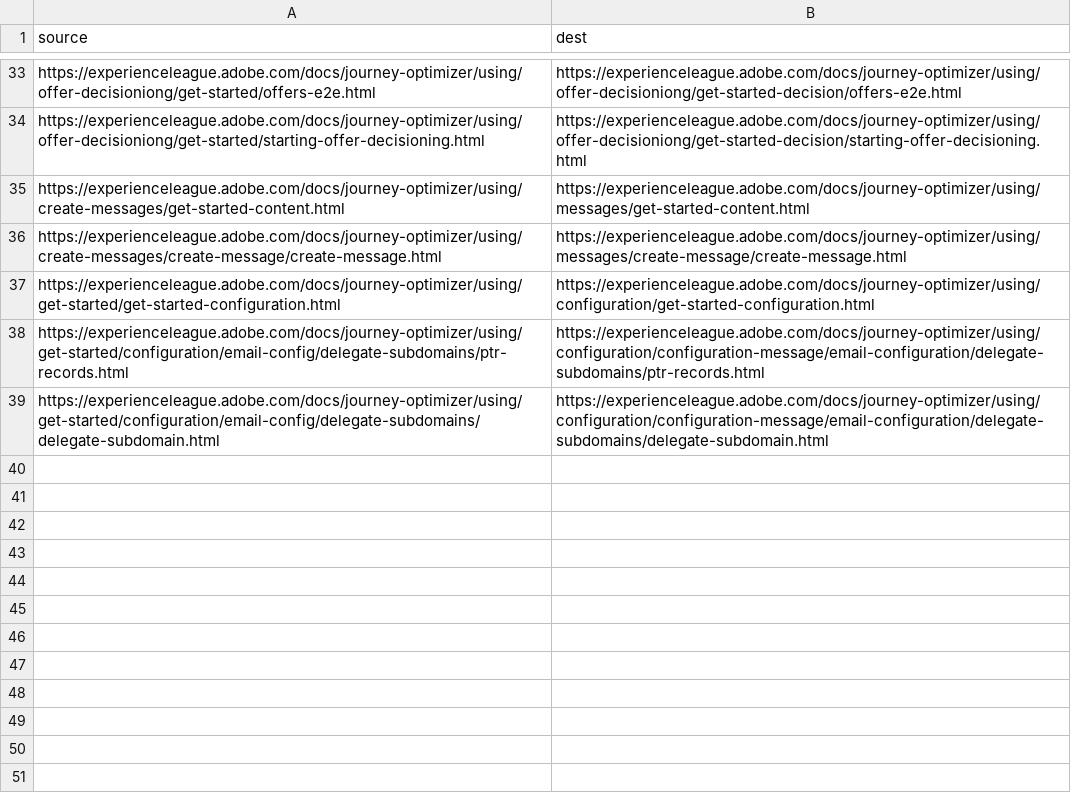
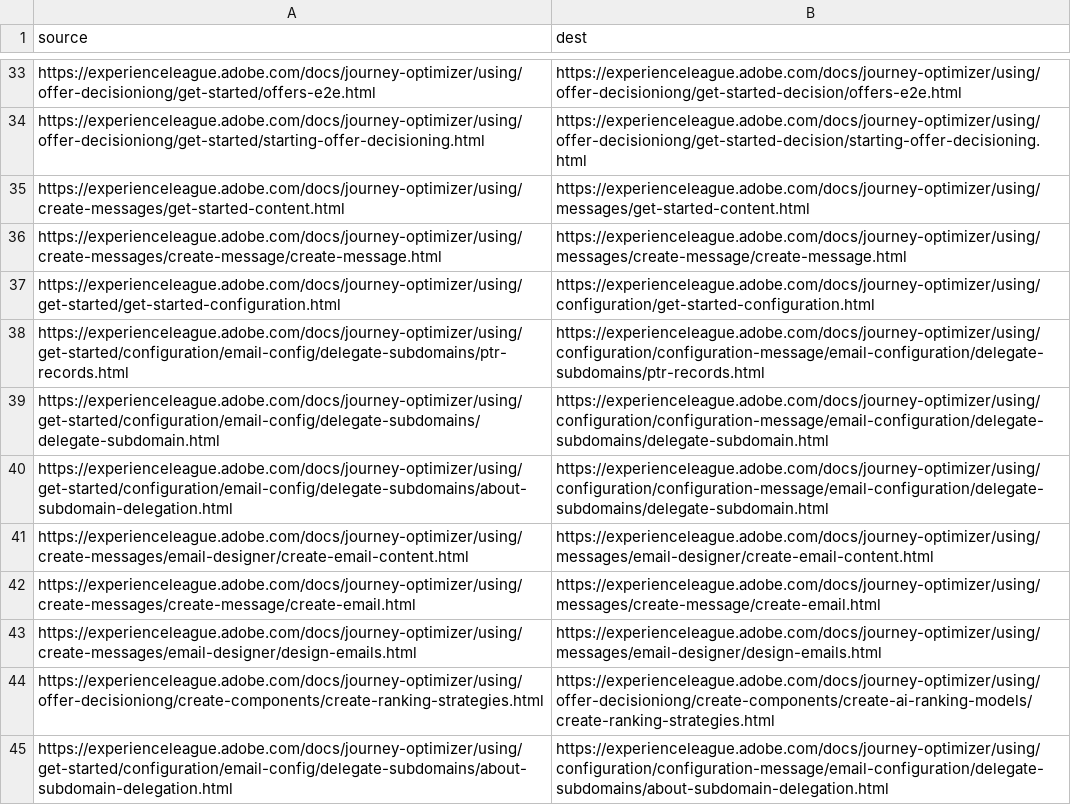
Before and after one commit to AdobeDocs/journey-optimizer.es-ES, a CSV file: redirects.csv, drawn as a sheet; only a part is shown, gaps mark what is left out.

Commit message:
Synced non localizable files from repo .

```diff
--- a/redirects.csv
+++ b/redirects.csv
@@ -39 +39,7 @@ https://experienceleague.adobe.com/docs/journey-optimizer/using/get-started/conf
 https://experienceleague.adobe.com/docs/journey-optimizer/using/get-started/configuration/email-config/delegate-subdomains/delegate-subdomain.html,https://experienceleague.adobe.com/docs/journey-optimizer/using/configuration/configuration-message/email-configuration/delegate-subdomains/delegate-subdomain.html
+https://experienceleague.adobe.com/docs/journey-optimizer/using/get-started/configuration/email-config/delegate-subdomains/about-subdomain-delegation.html,https://experienceleague.adobe.com/docs/journey-optimizer/using/configuration/configuration-message/email-configuration/delegate-subdomains/delegate-subdomain.html
+https://experienceleague.adobe.com/docs/journey-optimizer/using/create-messages/email-designer/create-email-content.html,https://experienceleague.adobe.com/docs/journey-optimizer/using/messages/email-designer/create-email-content.html
+https://experienceleague.adobe.com/docs/journey-optimizer/using/create-messages/create-message/create-email.html,https://experienceleague.adobe.com/docs/journey-optimizer/using/messages/create-message/create-email.html
+https://experienceleague.adobe.com/docs/journey-optimizer/using/create-messages/email-designer/design-emails.html,https://experienceleague.adobe.com/docs/journey-optimizer/using/messages/email-designer/design-emails.html
+https://experienceleague.adobe.com/docs/journey-optimizer/using/offer-decisioniong/create-components/create-ranking-strategies.html,https://experienceleague.adobe.com/docs/journey-optimizer/using/offer-decisioniong/create-components/create-ai-ranking-models/create-ranking-strategies.html
+https://experienceleague.adobe.com/docs/journey-optimizer/using/get-started/configuration/email-config/delegate-subdomains/about-subdomain-delegation.html,https://experienceleague.adobe.com/docs/journey-optimizer/using/configuration/configuration-message/email-configuration/delegate-subdomains/about-subdomain-delegation.html
```
